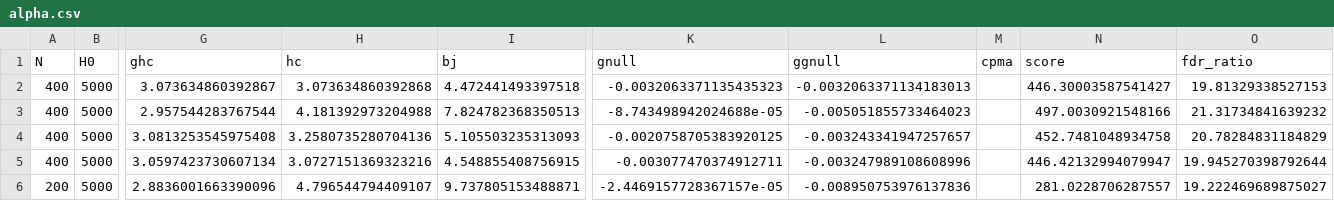
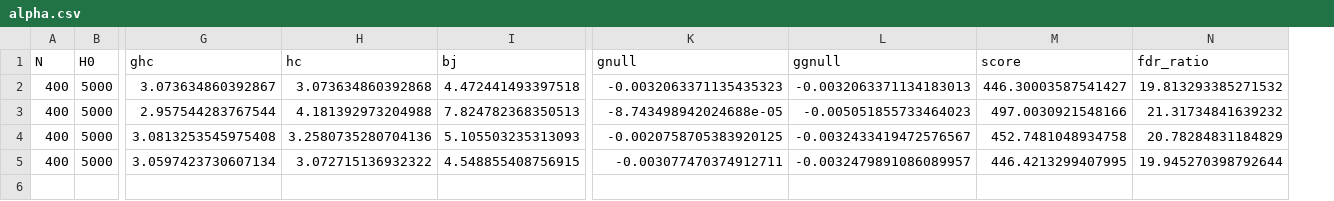
Before and after one commit to tayoakinbiyi/statgen, a CSV file: alpha.csv, drawn as a sheet; only a part is shown, gaps mark what is left out; removed rows and columns are numbered as before the commit, all else as after; rows hold the shown columns only; the diff names each change by its address in the sheet, - before the commit and + after, or states it on an @@ line.

```diff
--- a/alpha.csv
+++ b/alpha.csv
-column M (cpma), empty
-N2 (fdr_ratio): 19.81329338527153
+N2 (fdr_ratio): 19.813293385271532
-L4 (ggnull): -0.003243341947257657
+L4 (ggnull): -0.0032433419472576567
-H5 (hc): 3.0727151369323216
+H5 (hc): 3.072715136932322
-L5 (ggnull): -0.003247989108608996
+L5 (ggnull): -0.0032479891086089957
-M5 (score): 446.42132994079947
+M5 (score): 446.4213299407995
-row 6: 200 | 5000 | 2.8836001663390096 | 4.796544794409107 | 9.737805153488871 | -2.4469157728367157e-05 | -0.008950753976137836 |  | 281.0228706287557 | 19.222469689875027
```
Also changed, not shown: 5 other files.
